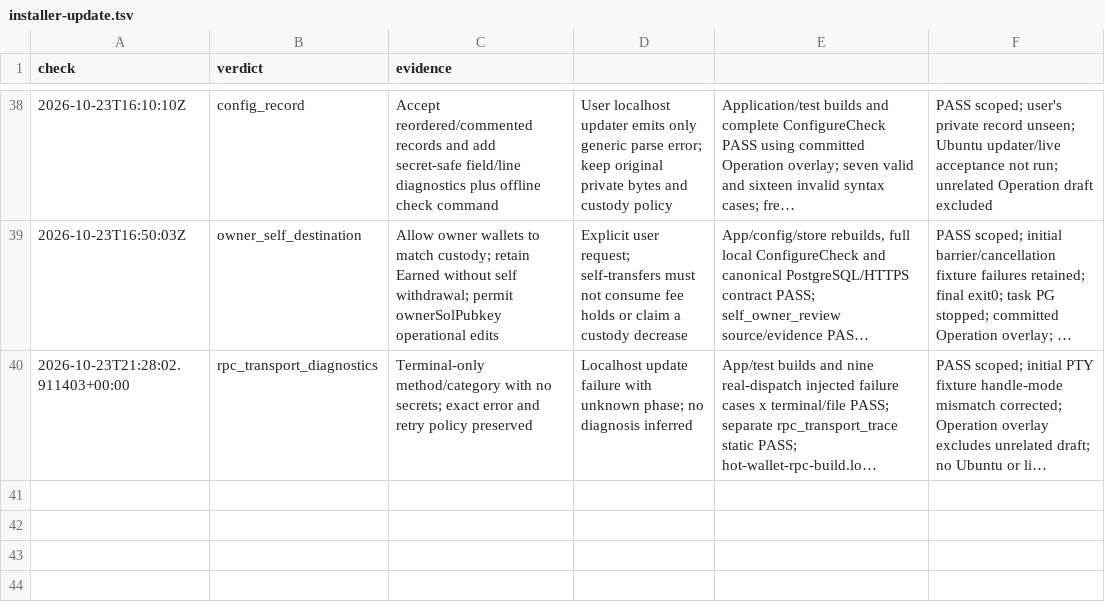
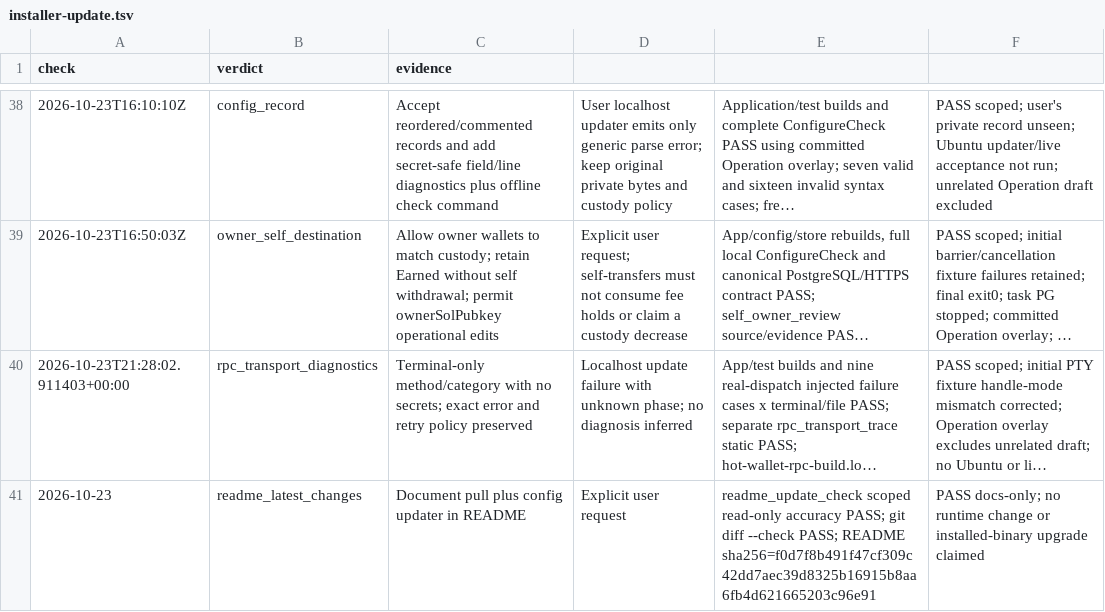
Before and after one commit to freewillydev/hot-wallet-server, a TSV file: Docs/.audit/installer-update.tsv, drawn as a sheet; only a part is shown, gaps mark what is left out; long unchanged cells end in …; the diff names each change by its address in the sheet, - before the commit and + after, or states it on an @@ line.

Commit message:
Document pulling latest changes before configuration updates

```diff
--- a/Docs/.audit/installer-update.tsv
+++ b/Docs/.audit/installer-update.tsv
+row 41: 2026-10-23 | readme_latest_changes | Document pull plus config updater in README | Explicit user request | readme_update_check scoped read-only accuracy PASS; git diff --check PASS; README sha256=f0d7f8b491f47cf309c42dd7aec39d8325b16915b8aa6fb4d621665203c96e91 | PASS docs-only; no runtime change or installed-binary upgrade claimed
```
Also changed, not shown: 2 other files.
